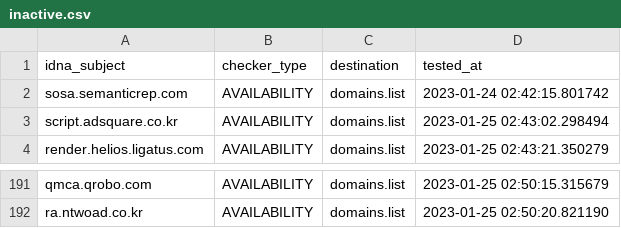
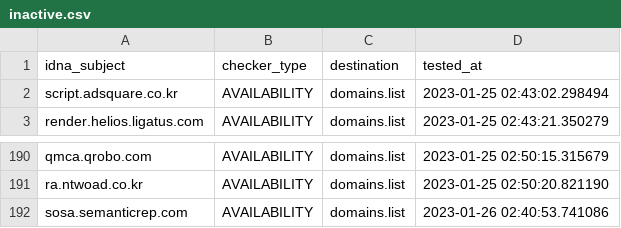
Before and after one commit to Ultimate-Hosts-Blacklist/YousList, a CSV file: .pyfunceble/inactive.csv, drawn as a sheet; only a part is shown, gaps mark what is left out; removed rows and columns are numbered as before the commit, all else as after; the diff names each change by its address in the sheet, - before the commit and + after, or states it on an @@ line.

```diff
--- a/.pyfunceble/inactive.csv
+++ b/.pyfunceble/inactive.csv
-row 2: sosa.semanticrep.com | AVAILABILITY | domains.list | 2023-01-24 02:42:15.801742
+row 192: sosa.semanticrep.com | AVAILABILITY | domains.list | 2023-01-26 02:40:53.741086
```
Also changed, not shown: 15 other files.
